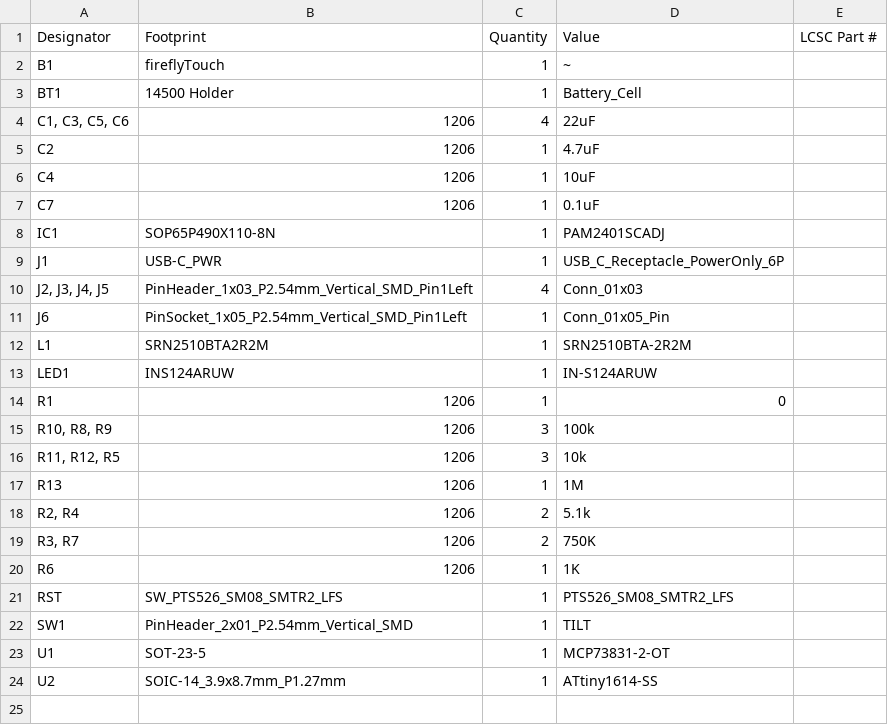
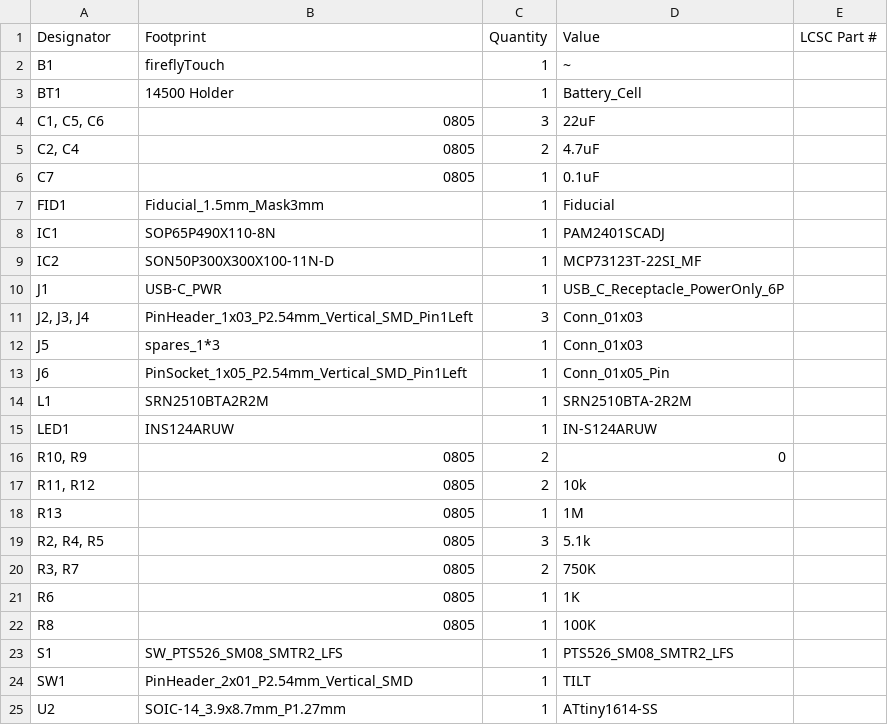
Before and after one commit to camerongillingham93/night-light, a CSV file: hardware/board-files/nightLight-r2/production/bom.csv, drawn as a sheet.

```diff
--- a/hardware/board-files/nightLight-r2/production/bom.csv
+++ b/hardware/board-files/nightLight-r2/production/bom.csv
@@ -3,9 +3,11 @@ B1,fireflyTouch,1,~,
 BT1,14500 Holder,1,Battery_Cell,
-"C1, C3, C5, C6",1206,4,22uF,
-C2,1206,1,4.7uF,
-C4,1206,1,10uF,
-C7,1206,1,0.1uF,
+"C1, C5, C6",0805,3,22uF,
+"C2, C4",0805,2,4.7uF,
+C7,0805,1,0.1uF,
+FID1,Fiducial_1.5mm_Mask3mm,1,Fiducial,
 IC1,SOP65P490X110-8N,1,PAM2401SCADJ,
+IC2,SON50P300X300X100-11N-D,1,MCP73123T-22SI_MF,
 J1,USB-C_PWR,1,USB_C_Receptacle_PowerOnly_6P,
-"J2, J3, J4, J5",PinHeader_1x03_P2.54mm_Vertical_SMD_Pin1Left,4,Conn_01x03,
+"J2, J3, J4",PinHeader_1x03_P2.54mm_Vertical_SMD_Pin1Left,3,Conn_01x03,
+J5,spares_1*3,1,Conn_01x03,
 J6,PinSocket_1x05_P2.54mm_Vertical_SMD_Pin1Left,1,Conn_01x05_Pin,
@@ -13,12 +15,11 @@ L1,SRN2510BTA2R2M,1,SRN2510BTA-2R2M,
 LED1,INS124ARUW,1,IN-S124ARUW,
-R1,1206,1,0,
-"R10, R8, R9",1206,3,100k,
-"R11, R12, R5",1206,3,10k,
-R13,1206,1,1M,
-"R2, R4",1206,2,5.1k,
-"R3, R7",1206,2,750K,
-R6,1206,1,1K,
-RST,SW_PTS526_SM08_SMTR2_LFS,1,PTS526_SM08_SMTR2_LFS,
+"R10, R9",0805,2,0,
+"R11, R12",0805,2,10k,
+R13,0805,1,1M,
+"R2, R4, R5",0805,3,5.1k,
+"R3, R7",0805,2,750K,
+R6,0805,1,1K,
+R8,0805,1,100K,
+S1,SW_PTS526_SM08_SMTR2_LFS,1,PTS526_SM08_SMTR2_LFS,
 SW1,PinHeader_2x01_P2.54mm_Vertical_SMD,1,TILT,
-U1,SOT-23-5,1,MCP73831-2-OT,
 U2,SOIC-14_3.9x8.7mm_P1.27mm,1,ATtiny1614-SS,
```
Also changed, not shown: hardware/board-files/nightLight-r2/production/positions.csv, 9 other files.
